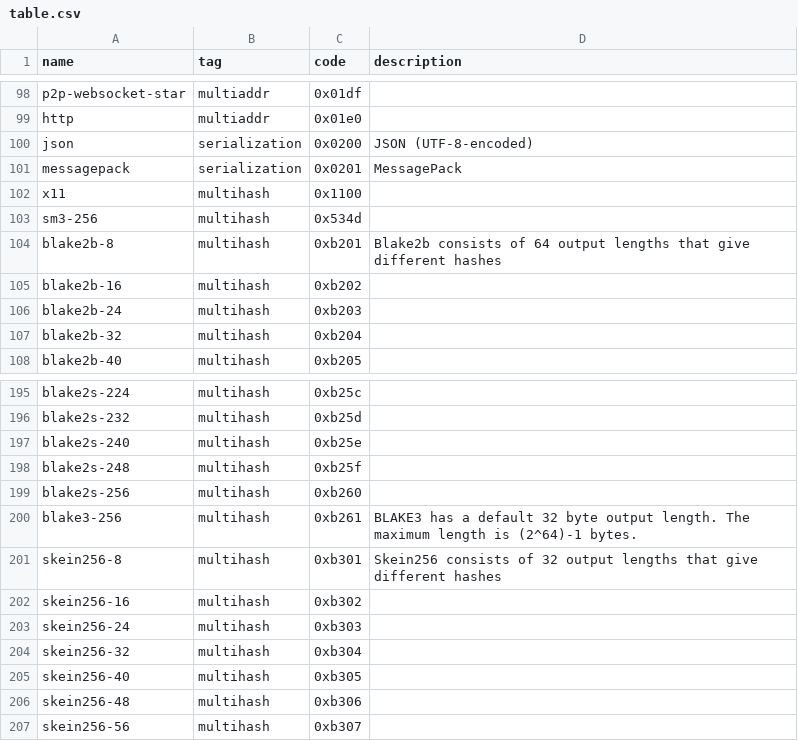
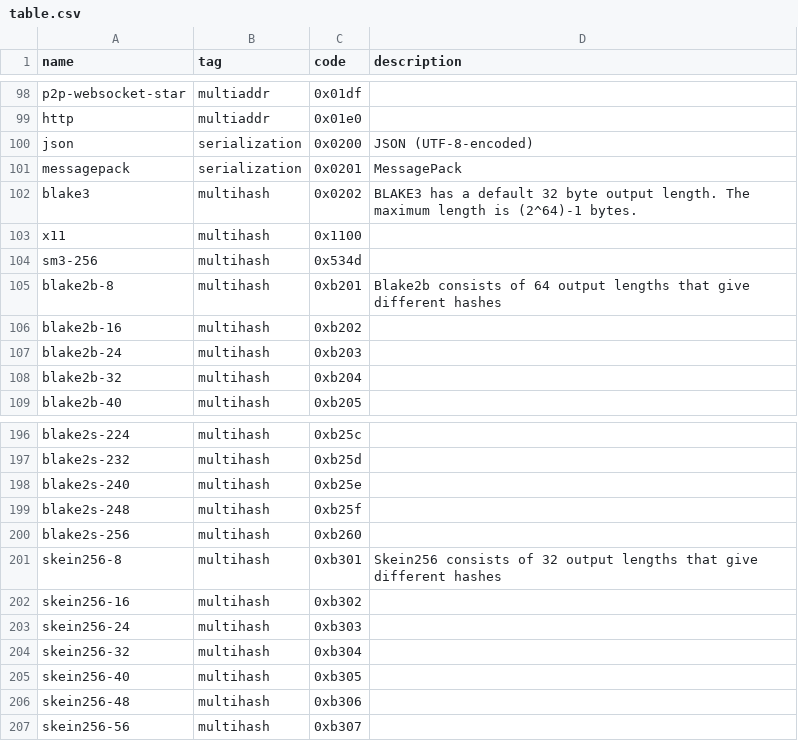
Before and after one commit to multiformats/multicodec, a CSV file: table.csv, drawn as a sheet; only a part is shown, gaps mark what is left out; removed rows and columns are numbered as before the commit, all else as after; the diff names each change by its address in the sheet, - before the commit and + after, or states it on an @@ line.

Commit message:
table: update blake3
* Renamed from blake3-256 to blake3. We only need a single code because shorter hashes are just prefixes of longer hashes.
* Changed the code to 0x0202. This will turn into a two byte code, the previous code was 3 bytes when encoded. The other blake algorithms are in the 3 byte range because we needed _many_ codes.

```diff
--- a/table.csv
+++ b/table.csv
+row 102: blake3 | multihash | 0x0202 | BLAKE3 has a default 32 byte output length. The maximum length is (2^64)-1 bytes.
-row 200: blake3-256 | multihash | 0xb261 | BLAKE3 has a default 32 byte output length. The maximum length is (2^64)-1 bytes.
```
